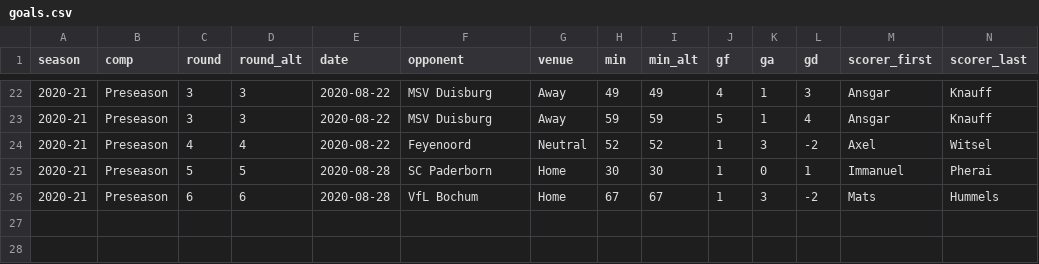
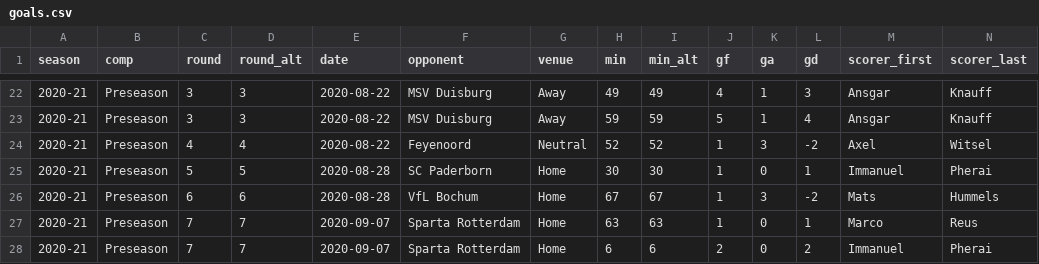
Before and after one commit to adarowski/bvb, a CSV file: _data/stats-2020-2021-preseason/goals.csv, drawn as a sheet; only a part is shown, gaps mark what is left out; rows hold the shown columns only; the diff names each change by its address in the sheet, - before the commit and + after, or states it on an @@ line.

```diff
--- a/_data/stats-2020-2021-preseason/goals.csv
+++ b/_data/stats-2020-2021-preseason/goals.csv
+row 27: 2020-21 | Preseason | 7 | 7 | 2020-09-07 | Sparta Rotterdam | Home | 63 | 63 | 1 | 0 | 1 | Marco | Reus
+row 28: 2020-21 | Preseason | 7 | 7 | 2020-09-07 | Sparta Rotterdam | Home | 6 | 6 | 2 | 0 | 2 | Immanuel | Pherai
```
Also changed, not shown: _data/players.csv, _data/stats-2020-2021-preseason/preseason.csv, 2 other files.
